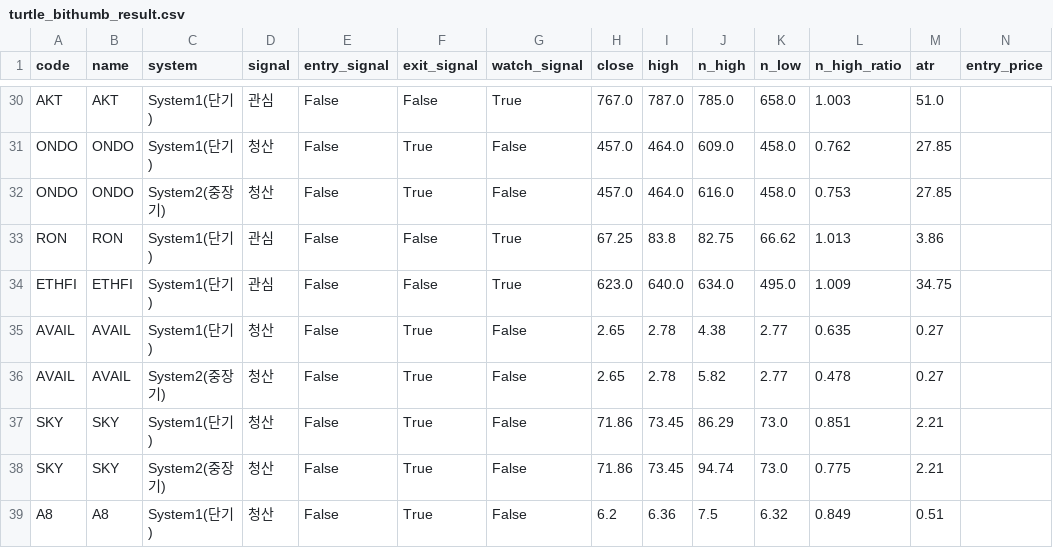
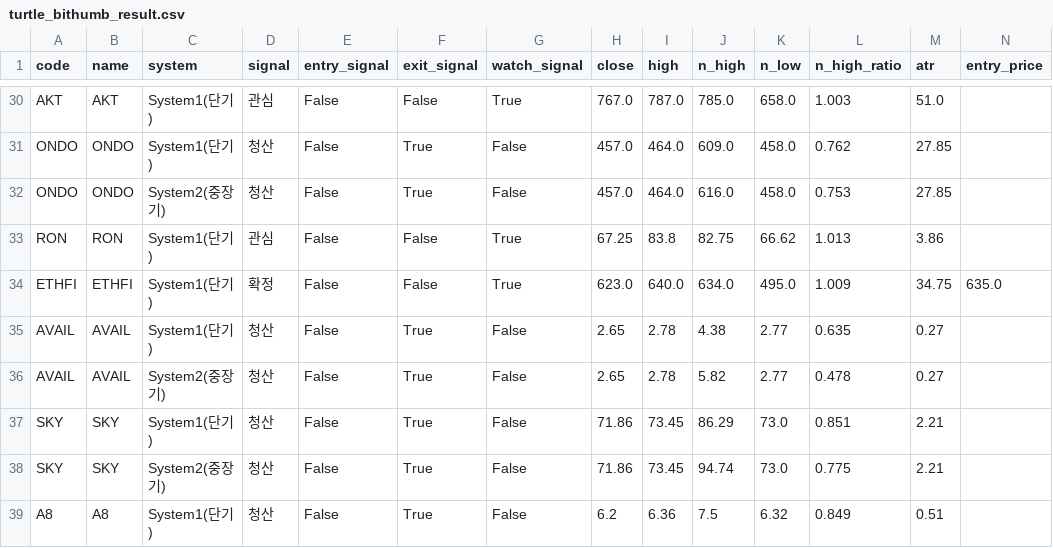
Before and after one commit to harmi6005/turtle-screener, a CSV file: data/turtle_bithumb_result.csv, drawn as a sheet; only a part is shown, gaps mark what is left out.

Commit message:
관심종목 재확인 결과 업데이트

```diff
--- a/data/turtle_bithumb_result.csv
+++ b/data/turtle_bithumb_result.csv
@@ -33,3 +33,3 @@ ONDO,ONDO,System2(중장기),청산,False,True,False,457.0,464.0,616.0,458.0,0.7
 RON,RON,System1(단기),관심,False,False,True,67.25,83.8,82.75,66.62,1.013,3.86,
-ETHFI,ETHFI,System1(단기),관심,False,False,True,623.0,640.0,634.0,495.0,1.009,34.75,
+ETHFI,ETHFI,System1(단기),확정,False,False,True,623.0,640.0,634.0,495.0,1.009,34.75,635.0
 AVAIL,AVAIL,System1(단기),청산,False,True,False,2.65,2.78,4.38,2.77,0.635,0.27,
```
